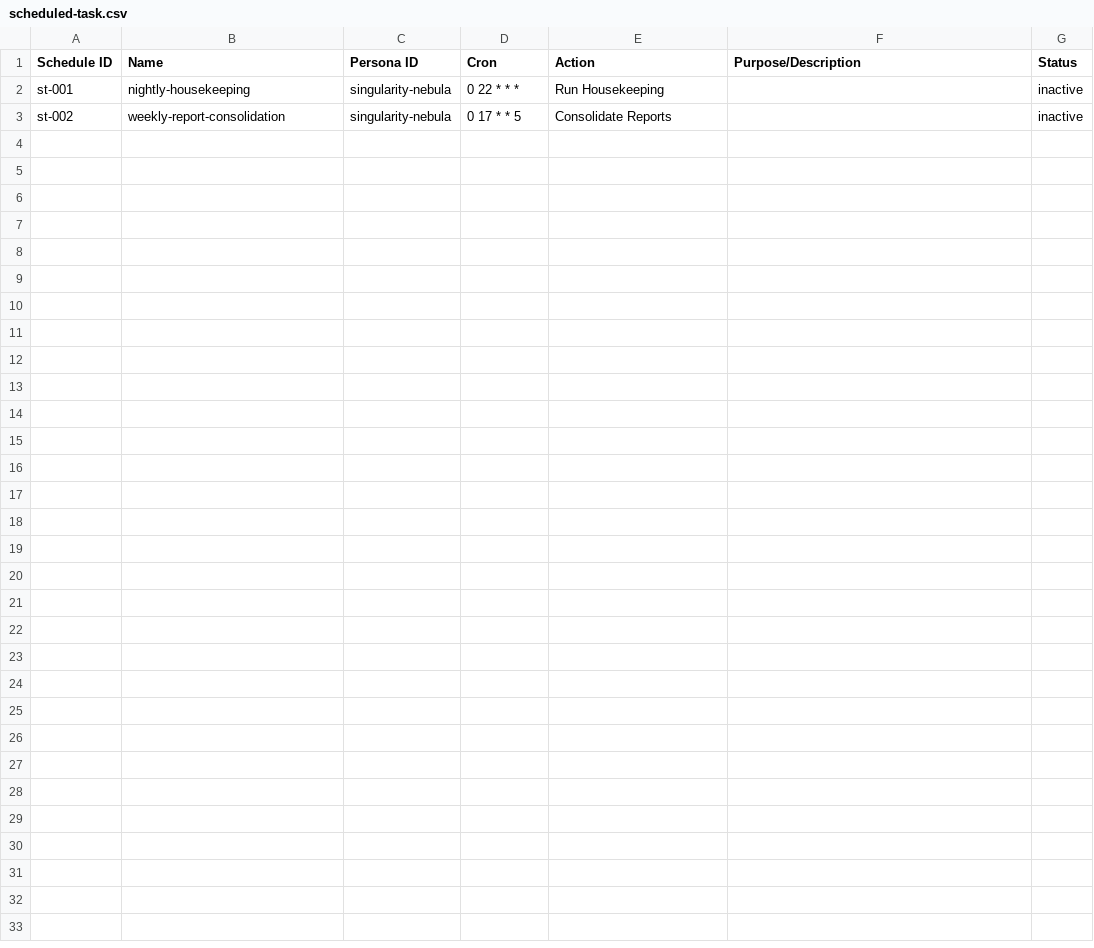
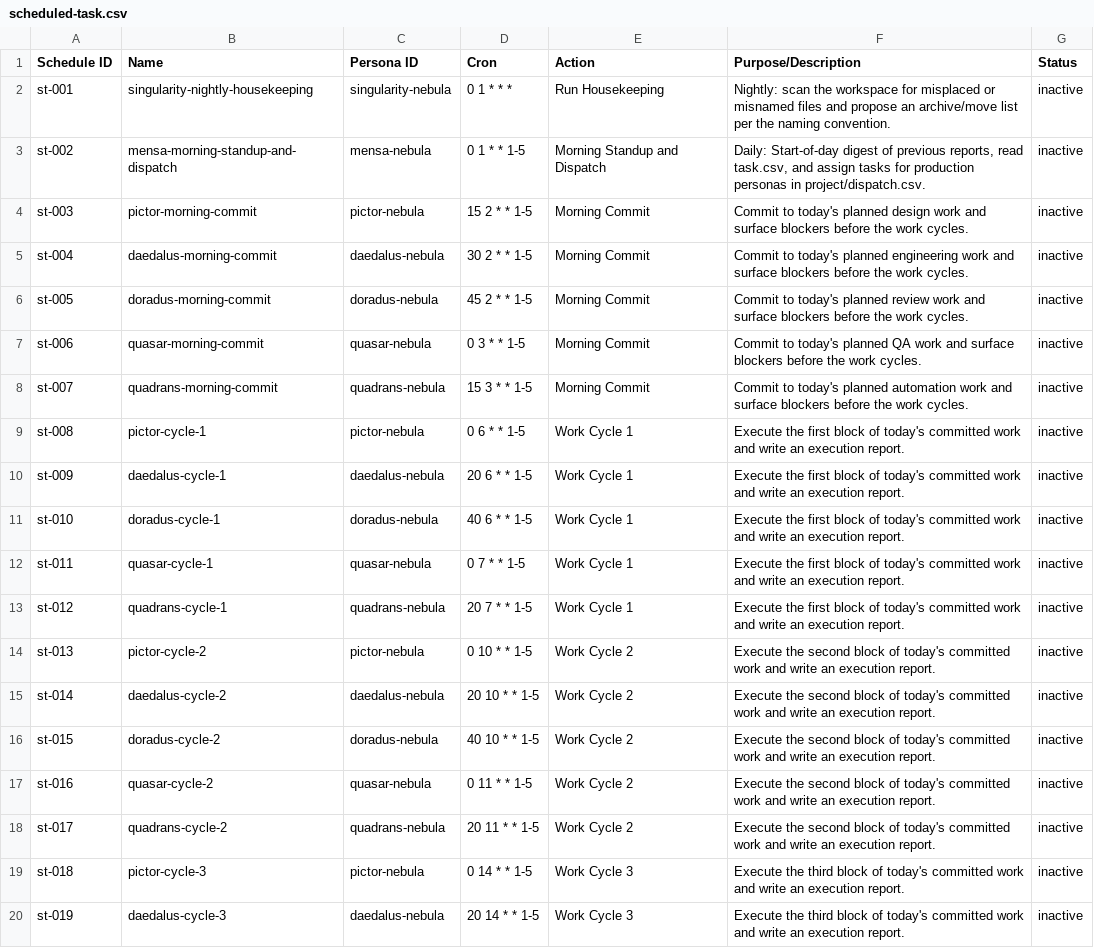
Before and after one commit to luminous-nebula/agentflow-nebula, a CSV file: database/workflow/scheduled-task.csv, drawn as a sheet; only a part is shown; the diff covers the shown part only.

Commit message:
Add personas and workflow as schedule

```diff
--- a/database/workflow/scheduled-task.csv
+++ b/database/workflow/scheduled-task.csv
@@ -1,3 +1,20 @@
 Schedule ID,Name,Persona ID,Cron,Action,Purpose/Description,Status
-st-001,nightly-housekeeping,singularity-nebula,0 22 * * *,Run Housekeeping,,inactive
-st-002,weekly-report-consolidation,singularity-nebula,0 17 * * 5,Consolidate Reports,,inactive
+st-001,singularity-nightly-housekeeping,singularity-nebula,0 1 * * *,Run Housekeeping,"Nightly: scan the workspace for misplaced or misnamed files and propose an archive/move list per the naming convention.",inactive
+st-002,mensa-morning-standup-and-dispatch,mensa-nebula,0 1 * * 1-5,Morning Standup and Dispatch,"Daily: Start-of-day digest of previous reports, read task.csv, and assign tasks for production personas in project/dispatch.csv.",inactive
+st-003,pictor-morning-commit,pictor-nebula,15 2 * * 1-5,Morning Commit,"Commit to today's planned design work and surface blockers before the work cycles.",inactive
+st-004,daedalus-morning-commit,daedalus-nebula,30 2 * * 1-5,Morning Commit,"Commit to today's planned engineering work and surface blockers before the work cycles.",inactive
+st-005,doradus-morning-commit,doradus-nebula,45 2 * * 1-5,Morning Commit,"Commit to today's planned review work and surface blockers before the work cycles.",inactive
+st-006,quasar-morning-commit,quasar-nebula,0 3 * * 1-5,Morning Commit,"Commit to today's planned QA work and surface blockers before the work cycles.",inactive
+st-007,quadrans-morning-commit,quadrans-nebula,15 3 * * 1-5,Morning Commit,"Commit to today's planned automation work and surface blockers before the work cycles.",inactive
+st-008,pictor-cycle-1,pictor-nebula,0 6 * * 1-5,Work Cycle 1,"Execute the first block of today's committed work and write an execution report.",inactive
+st-009,daedalus-cycle-1,daedalus-nebula,20 6 * * 1-5,Work Cycle 1,"Execute the first block of today's committed work and write an execution report.",inactive
+st-010,doradus-cycle-1,doradus-nebula,40 6 * * 1-5,Work Cycle 1,"Execute the first block of today's committed work and write an execution report.",inactive
+st-011,quasar-cycle-1,quasar-nebula,0 7 * * 1-5,Work Cycle 1,"Execute the first block of today's committed work and write an execution report.",inactive
+st-012,quadrans-cycle-1,quadrans-nebula,20 7 * * 1-5,Work Cycle 1,"Execute the first block of today's committed work and write an execution report.",inactive
+st-013,pictor-cycle-2,pictor-nebula,0 10 * * 1-5,Work Cycle 2,"Execute the second block of today's committed work and write an execution report.",inactive
+st-014,daedalus-cycle-2,daedalus-nebula,20 10 * * 1-5,Work Cycle 2,"Execute the second block of today's committed work and write an execution report.",inactive
+st-015,doradus-cycle-2,doradus-nebula,40 10 * * 1-5,Work Cycle 2,"Execute the second block of today's committed work and write an execution report.",inactive
+st-016,quasar-cycle-2,quasar-nebula,0 11 * * 1-5,Work Cycle 2,"Execute the second block of today's committed work and write an execution report.",inactive
+st-017,quadrans-cycle-2,quadrans-nebula,20 11 * * 1-5,Work Cycle 2,"Execute the second block of today's committed work and write an execution report.",inactive
+st-018,pictor-cycle-3,pictor-nebula,0 14 * * 1-5,Work Cycle 3,"Execute the third block of today's committed work and write an execution report.",inactive
+st-019,daedalus-cycle-3,daedalus-nebula,20 14 * * 1-5,Work Cycle 3,"Execute the third block of today's committed work and write an execution report.",inactive
```
Also changed, not shown: 9 added rows elsewhere in this file, database/cashflow/cashflow.csv, database/persona/persona.csv, 3 other files.
